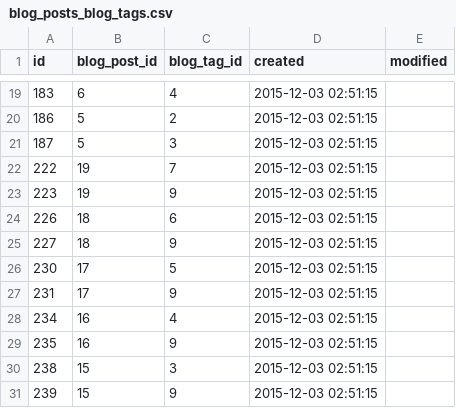
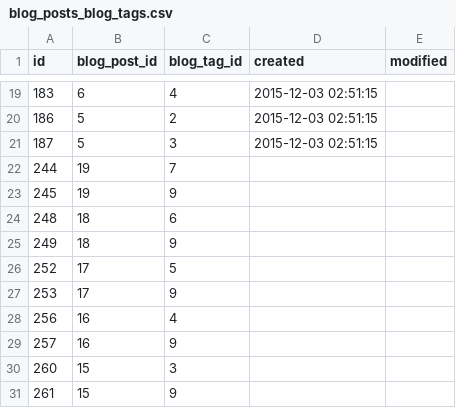
Before and after one commit to webbingstudio/baser_theme_ratio_3_2, a CSV file: dist/theme/ratio_3_2/Config/data/default/Blog/blog_posts_blog_tags.csv, drawn as a sheet; only a part is shown, gaps mark what is left out.

```diff
--- a/dist/theme/ratio_3_2/Config/data/default/Blog/blog_posts_blog_tags.csv
+++ b/dist/theme/ratio_3_2/Config/data/default/Blog/blog_posts_blog_tags.csv
@@ -21,11 +21,11 @@
 "187","5","3","2015-12-03 02:51:15",""
-"222","19","7","2015-12-03 02:51:15",""
-"223","19","9","2015-12-03 02:51:15",""
-"226","18","6","2015-12-03 02:51:15",""
-"227","18","9","2015-12-03 02:51:15",""
-"230","17","5","2015-12-03 02:51:15",""
-"231","17","9","2015-12-03 02:51:15",""
-"234","16","4","2015-12-03 02:51:15",""
-"235","16","9","2015-12-03 02:51:15",""
-"238","15","3","2015-12-03 02:51:15",""
-"239","15","9","2015-12-03 02:51:15",""
+"244","19","7","",""
+"245","19","9","",""
+"248","18","6","",""
+"249","18","9","",""
+"252","17","5","",""
+"253","17","9","",""
+"256","16","4","",""
+"257","16","9","",""
+"260","15","3","",""
+"261","15","9","",""
```
Also changed, not shown: dist/theme/ratio_3_2/Config/data/default/Feed/feed_details.csv, dist/theme/ratio_3_2/Config/data/default/contents.csv, 17 other files.
